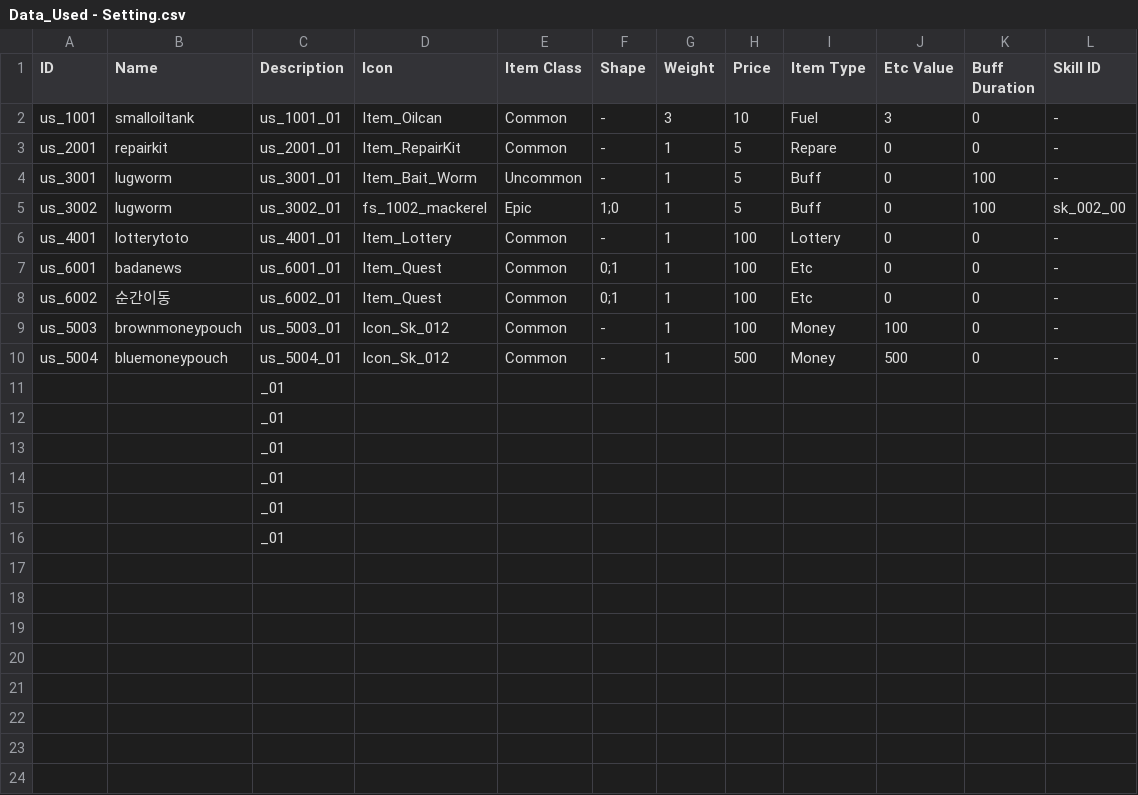
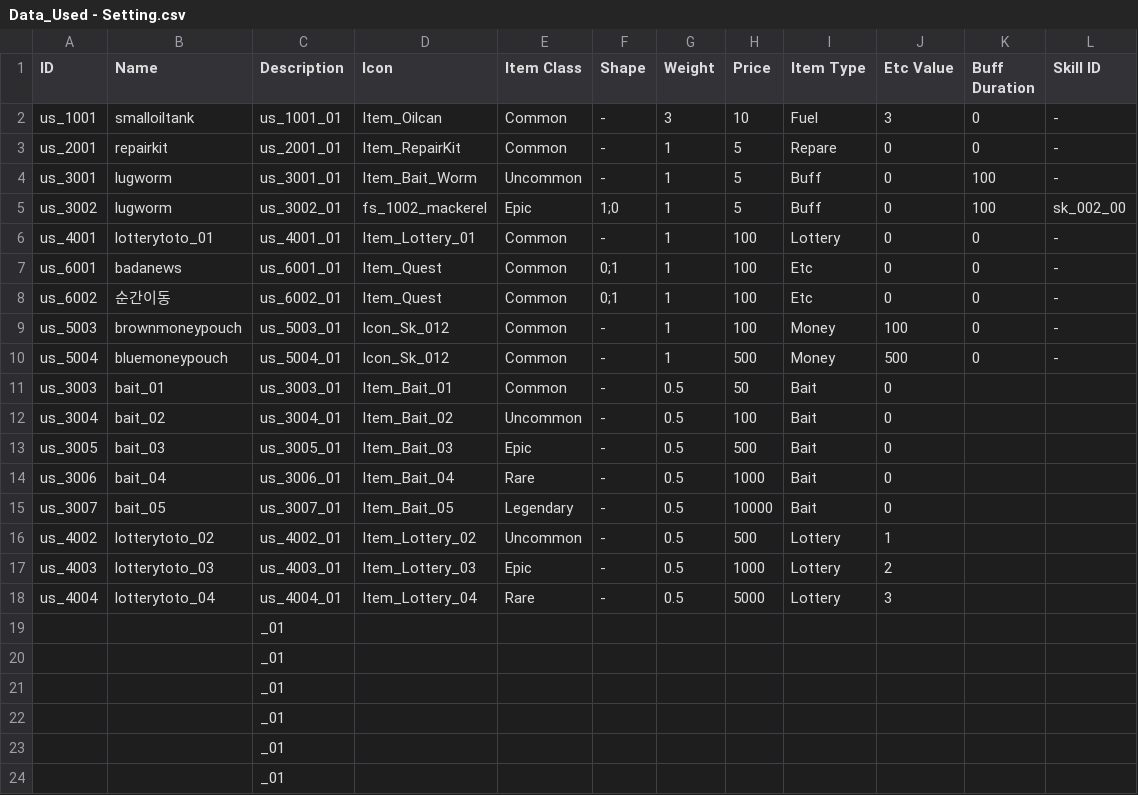
Before and after one commit to nodong91/FishingAssets, a CSV file: 01_Resources/Datas/Data_Json/Data_Used - Setting.csv, drawn as a sheet; only a part is shown; the shorter side is filled out with more unchanged rows.

```diff
--- a/01_Resources/Datas/Data_Json/Data_Used - Setting.csv
+++ b/01_Resources/Datas/Data_Json/Data_Used - Setting.csv
@@ -5,3 +5,3 @@ us_3001,lugworm,us_3001_01,Item_Bait_Worm,Uncommon,-,1,5,Buff,0,100,-
 us_3002,lugworm,us_3002_01,fs_1002_mackerel,Epic,1;0,1,5,Buff,0,100,sk_002_00
-us_4001,lotterytoto,us_4001_01,Item_Lottery,Common,-,1,100,Lottery,0,0,-
+us_4001,lotterytoto_01,us_4001_01,Item_Lottery_01,Common,-,1,100,Lottery,0,0,-
 us_6001,badanews,us_6001_01,Item_Quest,Common,0;1,1,100,Etc,0,0,-
@@ -10,2 +10,12 @@ us_5003,brownmoneypouch,us_5003_01,Icon_Sk_012,Common,-,1,100,Money,100,0,-
 us_5004,bluemoneypouch,us_5004_01,Icon_Sk_012,Common,-,1,500,Money,500,0,-
+us_3003,bait_01,us_3003_01,Item_Bait_01,Common,-,0.5,50,Bait,0,,
+us_3004,bait_02,us_3004_01,Item_Bait_02,Uncommon,-,0.5,100,Bait,0,,
+us_3005,bait_03,us_3005_01,Item_Bait_03,Epic,-,0.5,500,Bait,0,,
+us_3006,bait_04,us_3006_01,Item_Bait_04,Rare,-,0.5,1000,Bait,0,,
+us_3007,bait_05,us_3007_01,Item_Bait_05,Legendary,-,0.5,10000,Bait,0,,
+us_4002,lotterytoto_02,us_4002_01,Item_Lottery_02,Uncommon,-,0.5,500,Lottery,1,,
+us_4003,lotterytoto_03,us_4003_01,Item_Lottery_03,Epic,-,0.5,1000,Lottery,2,,
+us_4004,lotterytoto_04,us_4004_01,Item_Lottery_04,Rare,-,0.5,5000,Lottery,3,,
+,,_01,,,,,,,,,
+,,_01,,,,,,,,,
 ,,_01,,,,,,,,,
```
Also changed, not shown: 46 other files.
